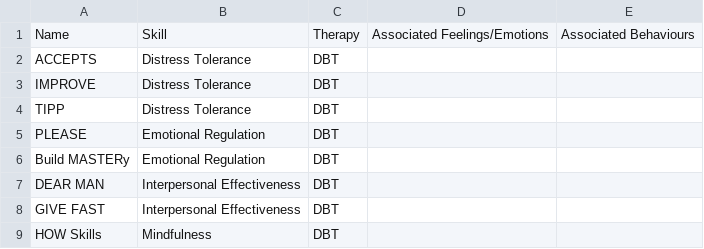
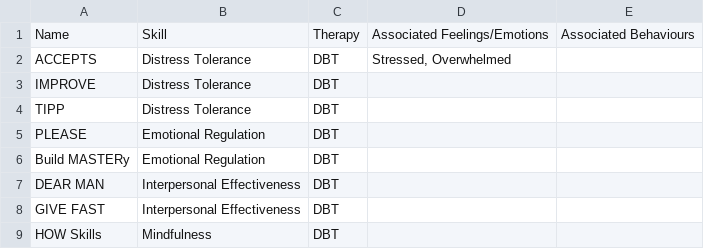
Before and after one commit to ashlittleford/heyfriend_app, a CSV file: toolsCSV.csv, drawn as a sheet; only a part is shown.

Commit message:
tested set up

```diff
--- a/toolsCSV.csv
+++ b/toolsCSV.csv
@@ -1,3 +1,3 @@
 Name,Skill,Therapy,Associated Feelings/Emotions,Associated Behaviours
-ACCEPTS,Distress Tolerance,DBT,,
+ACCEPTS,Distress Tolerance,DBT,"Stressed, Overwhelmed",
 IMPROVE,Distress Tolerance,DBT,,
```
